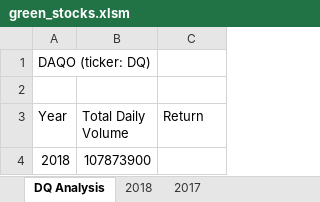
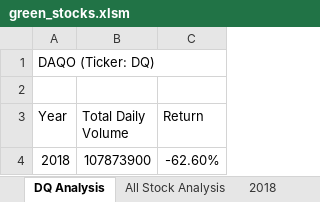
Before and after one commit to JoePizz/stock-analysis, an Excel workbook: green_stocks.xlsm, sheet DQ Analysis, drawn as a sheet; values as stored, in another font and other column widths than the file's, no borders; the diff names each change by its address in the sheet, - before the commit and + after, or states it on an @@ line.

```diff
--- a/green_stocks.xlsm (sheet DQ Analysis)
+++ b/green_stocks.xlsm (sheet DQ Analysis)
+sheet tab: All Stock Analysis
-A1 (Year): DAQO (ticker: DQ)
+A1 (Year): DAQO (Ticker: DQ)
-C4 (Return): (empty)
+C4 (Return): -62.60%
```
